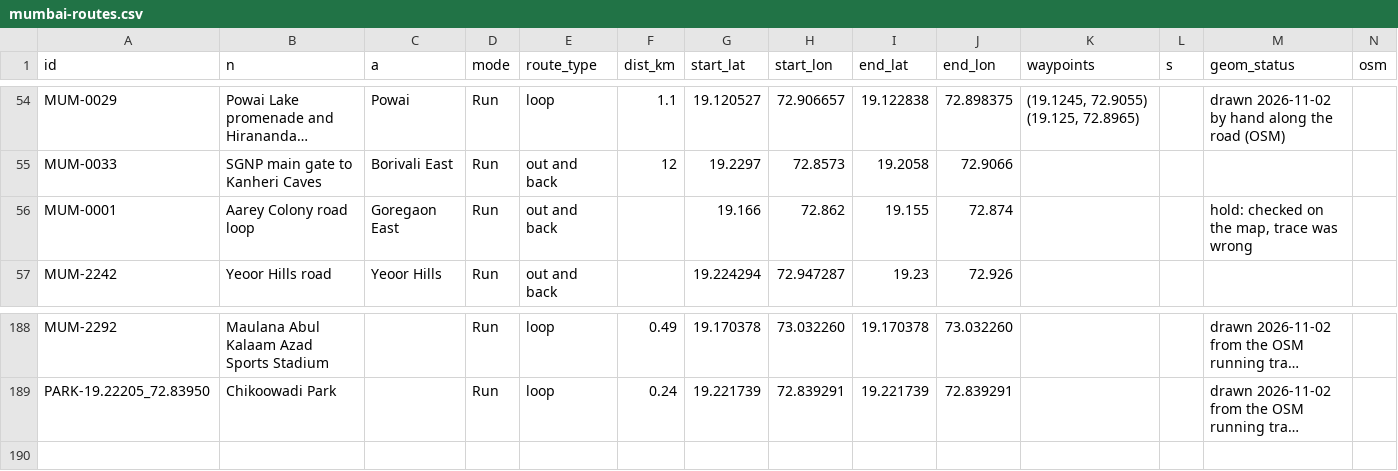
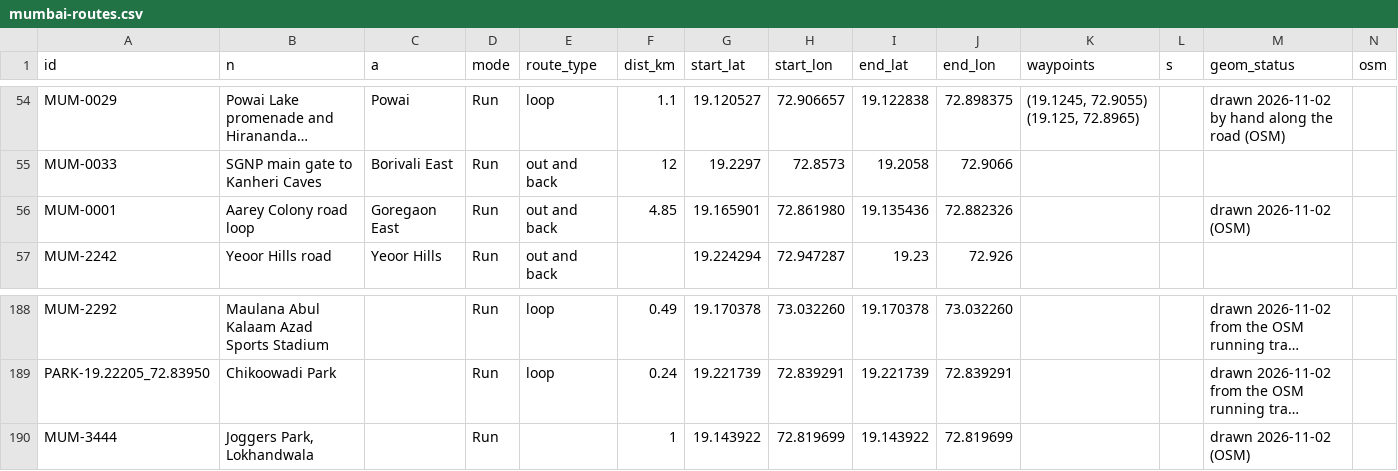
Before and after one commit to asawarig/mumbai-wellness-map, a CSV file: sources/routes/mumbai-routes.csv, drawn as a sheet; only a part is shown, gaps mark what is left out; long unchanged cells end in …; the diff names each change by its address in the sheet, - before the commit and + after, or states it on an @@ line.

```diff
--- a/sources/routes/mumbai-routes.csv
+++ b/sources/routes/mumbai-routes.csv
-F56 (dist_km): (empty)
+F56 (dist_km): 4.85
-G56 (start_lat): 19.166
+G56 (start_lat): 19.165901
-H56 (start_lon): 72.862
+H56 (start_lon): 72.861980
-I56 (end_lat): 19.155
+I56 (end_lat): 19.135436
-J56 (end_lon): 72.874
+J56 (end_lon): 72.882326
-M56 (geom_status): hold: checked on the map, trace was wrong
+M56 (geom_status): drawn 2026-11-02 (OSM)
+row 190: MUM-3444 | Joggers Park, Lokhandwala |  | Run |  | 1 | 19.143922 | 72.819699 | 19.143922 | 72.819699 |  |  | drawn 2026-11-02 (OSM)
```
Also changed, not shown: 4 other files.
